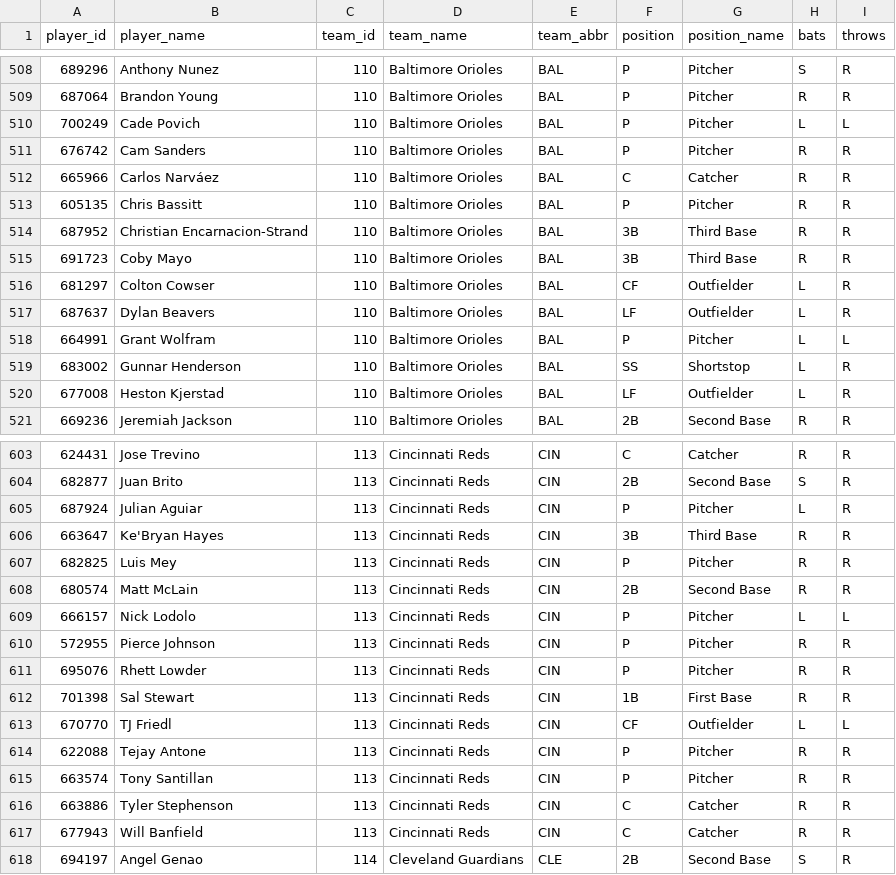
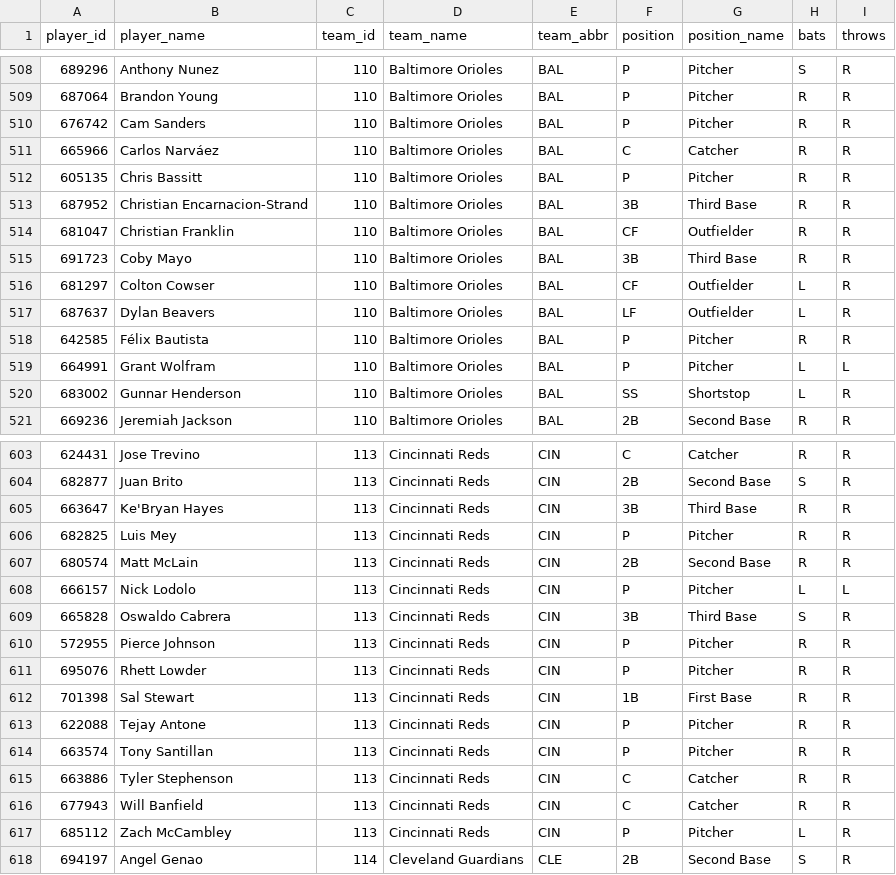
Before and after one commit to dylhauck/alpha-wagerz-model, a CSV file: data/reference/player_reference.csv, drawn as a sheet; only a part is shown, gaps mark what is left out; the diff covers the shown part only.

```diff
--- a/data/reference/player_reference.csv
+++ b/data/reference/player_reference.csv
@@ -509,3 +509,2 @@ player_id,player_name,team_id,team_name,team_abbr,position,position_name,bats,th
 687064,Brandon Young,110,Baltimore Orioles,BAL,P,Pitcher,R,R
-700249,Cade Povich,110,Baltimore Orioles,BAL,P,Pitcher,L,L
 676742,Cam Sanders,110,Baltimore Orioles,BAL,P,Pitcher,R,R
@@ -514,2 +513,3 @@ player_id,player_name,team_id,team_name,team_abbr,position,position_name,bats,th
 687952,Christian Encarnacion-Strand,110,Baltimore Orioles,BAL,3B,Third Base,R,R
+681047,Christian Franklin,110,Baltimore Orioles,BAL,CF,Outfielder,R,R
 691723,Coby Mayo,110,Baltimore Orioles,BAL,3B,Third Base,R,R
@@ -517,5 +517,5 @@ player_id,player_name,team_id,team_name,team_abbr,position,position_name,bats,th
 687637,Dylan Beavers,110,Baltimore Orioles,BAL,LF,Outfielder,L,R
+642585,Félix Bautista,110,Baltimore Orioles,BAL,P,Pitcher,R,R
 664991,Grant Wolfram,110,Baltimore Orioles,BAL,P,Pitcher,L,L
 683002,Gunnar Henderson,110,Baltimore Orioles,BAL,SS,Shortstop,L,R
-677008,Heston Kjerstad,110,Baltimore Orioles,BAL,LF,Outfielder,L,R
 669236,Jeremiah Jackson,110,Baltimore Orioles,BAL,2B,Second Base,R,R
@@ -604,3 +604,2 @@ player_id,player_name,team_id,team_name,team_abbr,position,position_name,bats,th
 682877,Juan Brito,113,Cincinnati Reds,CIN,2B,Second Base,S,R
-687924,Julian Aguiar,113,Cincinnati Reds,CIN,P,Pitcher,L,R
 663647,Ke'Bryan Hayes,113,Cincinnati Reds,CIN,3B,Third Base,R,R
@@ -609,2 +608,3 @@ player_id,player_name,team_id,team_name,team_abbr,position,position_name,bats,th
 666157,Nick Lodolo,113,Cincinnati Reds,CIN,P,Pitcher,L,L
+665828,Oswaldo Cabrera,113,Cincinnati Reds,CIN,3B,Third Base,S,R
 572955,Pierce Johnson,113,Cincinnati Reds,CIN,P,Pitcher,R,R
@@ -612,3 +612,2 @@ player_id,player_name,team_id,team_name,team_abbr,position,position_name,bats,th
 701398,Sal Stewart,113,Cincinnati Reds,CIN,1B,First Base,R,R
-670770,TJ Friedl,113,Cincinnati Reds,CIN,CF,Outfielder,L,L
 622088,Tejay Antone,113,Cincinnati Reds,CIN,P,Pitcher,R,R
@@ -617,2 +616,3 @@ player_id,player_name,team_id,team_name,team_abbr,position,position_name,bats,th
 677943,Will Banfield,113,Cincinnati Reds,CIN,C,Catcher,R,R
+685112,Zach McCambley,113,Cincinnati Reds,CIN,P,Pitcher,L,R
 694197,Angel Genao,114,Cleveland Guardians,CLE,2B,Second Base,S,R
```
Also changed, not shown: 7 added rows, 7 removed rows and 2 edited cells elsewhere in this file, data/processed/slate_summary.csv, 30 other files.
